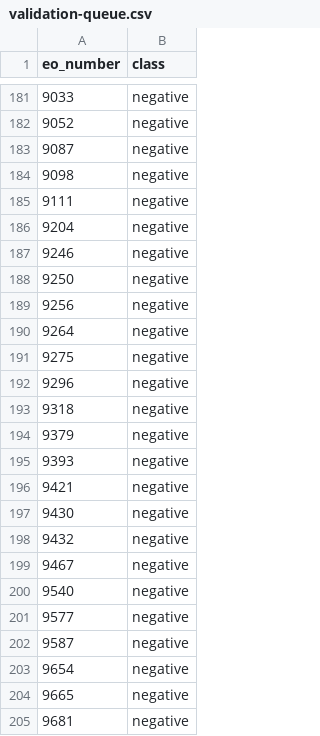
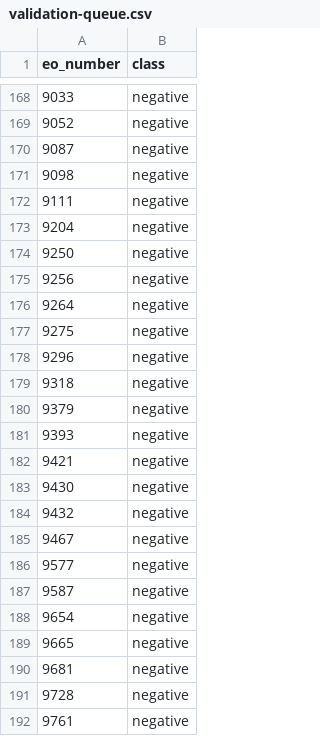
Before and after one commit to The-Statecraft-Blueprint/eo-structural-weight, a CSV file: validation-queue.csv, drawn as a sheet; only a part is shown, gaps mark what is left out; the shorter side is filled out with more unchanged rows; the diff covers the shown part only; the diff names each change by its address in the sheet, - before the commit and + after, or states it on an @@ line.

```diff
--- a/validation-queue.csv
+++ b/validation-queue.csv
-row 187: 9246 | negative
-row 200: 9540 | negative
```
Also changed, not shown: 13 removed rows elsewhere in this file, 9 other files.
